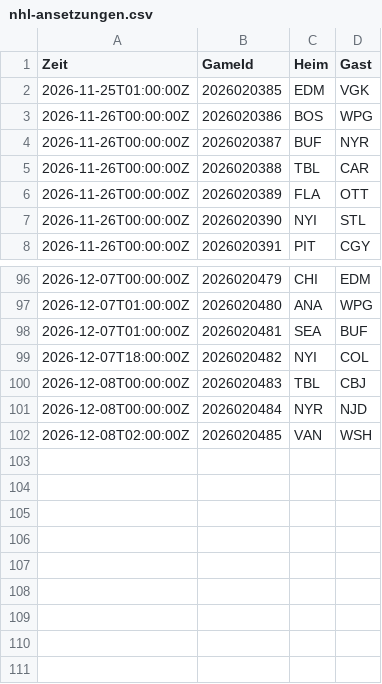
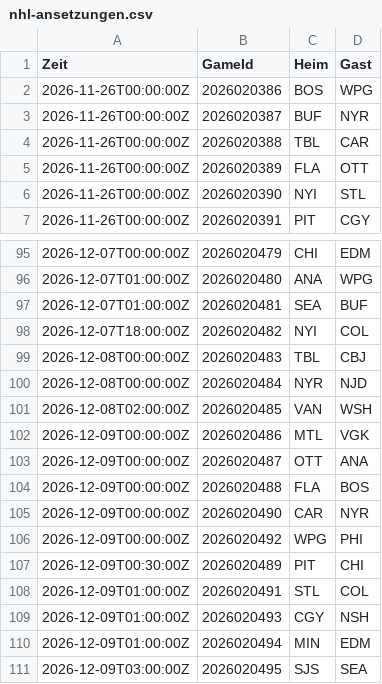
Before and after one commit to gobitodic0007-hash/Wettmodell, a CSV file: daten/nhl-ansetzungen.csv, drawn as a sheet; only a part is shown, gaps mark what is left out.

```diff
--- a/daten/nhl-ansetzungen.csv
+++ b/daten/nhl-ansetzungen.csv
@@ -1,3 +1,2 @@
 Zeit,GameId,Heim,Gast
-2026-11-25T01:00:00Z,2026020385,EDM,VGK
 2026-11-26T00:00:00Z,2026020386,BOS,WPG
@@ -102 +101,11 @@ Zeit,GameId,Heim,Gast
 2026-12-08T02:00:00Z,2026020485,VAN,WSH
+2026-12-09T00:00:00Z,2026020486,MTL,VGK
+2026-12-09T00:00:00Z,2026020487,OTT,ANA
+2026-12-09T00:00:00Z,2026020488,FLA,BOS
+2026-12-09T00:00:00Z,2026020490,CAR,NYR
+2026-12-09T00:00:00Z,2026020492,WPG,PHI
+2026-12-09T00:30:00Z,2026020489,PIT,CHI
+2026-12-09T01:00:00Z,2026020491,STL,COL
+2026-12-09T01:00:00Z,2026020493,CGY,NSH
+2026-12-09T01:00:00Z,2026020494,MIN,EDM
+2026-12-09T03:00:00Z,2026020495,SJS,SEA
```
Also changed, not shown: daten/nfl-linien.csv, daten/nfl-spiele.csv, 3 other files.
